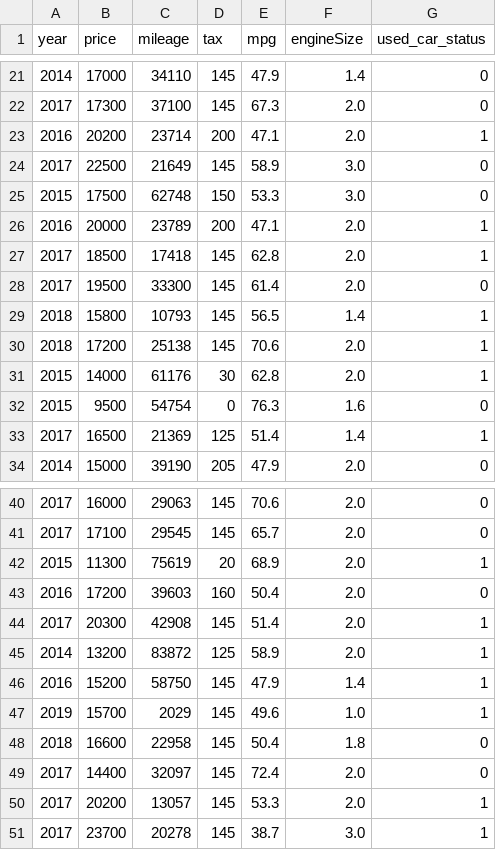
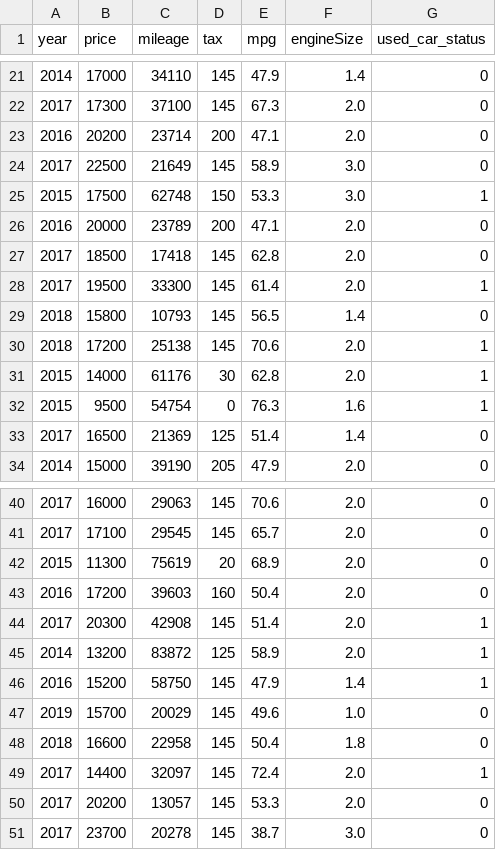
Before and after one commit to FuadAmirullah/Mobil_bekas, a CSV file: audi.csv, drawn as a sheet; only a part is shown, gaps mark what is left out; the diff covers the shown part only.

Commit message:
Add files via upload

```diff
--- a/audi.csv
+++ b/audi.csv
@@ -22,13 +22,13 @@ year,price,mileage,tax,mpg,engineSize,used_car_status
  2017,17300,37100,145,67.3,2.0,0
- 2016,20200,23714,200,47.1,2.0,1
+ 2016,20200,23714,200,47.1,2.0,0
  2017,22500,21649,145,58.9,3.0,0
- 2015,17500,62748,150,53.3,3.0,0
- 2016,20000,23789,200,47.1,2.0,1
- 2017,18500,17418,145,62.8,2.0,1
- 2017,19500,33300,145,61.4,2.0,0
- 2018,15800,10793,145,56.5,1.4,1
+ 2015,17500,62748,150,53.3,3.0,1
+ 2016,20000,23789,200,47.1,2.0,0
+ 2017,18500,17418,145,62.8,2.0,0
+ 2017,19500,33300,145,61.4,2.0,1
+ 2018,15800,10793,145,56.5,1.4,0
  2018,17200,25138,145,70.6,2.0,1
  2015,14000,61176,30,62.8,2.0,1
- 2015,9500,54754,0,76.3,1.6,0
- 2017,16500,21369,125,51.4,1.4,1
+ 2015,9500,54754,0,76.3,1.6,1
+ 2017,16500,21369,125,51.4,1.4,0
  2014,15000,39190,205,47.9,2.0,0
@@ -41,3 +41,3 @@ year,price,mileage,tax,mpg,engineSize,used_car_status
  2017,17100,29545,145,65.7,2.0,0
- 2015,11300,75619,20,68.9,2.0,1
+ 2015,11300,75619,20,68.9,2.0,0
  2016,17200,39603,160,50.4,2.0,0
@@ -46,6 +46,6 @@ year,price,mileage,tax,mpg,engineSize,used_car_status
  2016,15200,58750,145,47.9,1.4,1
- 2019,15700,2029,145,49.6,1.0,1
+ 2019,15700,20029,145,49.6,1.0,0
  2018,16600,22958,145,50.4,1.8,0
- 2017,14400,32097,145,72.4,2.0,0
- 2017,20200,13057,145,53.3,2.0,1
- 2017,23700,20278,145,38.7,3.0,1
+ 2017,14400,32097,145,72.4,2.0, 1
+ 2017,20200,13057,145,53.3,2.0,0
+ 2017,23700,20278,145,38.7,3.0,0
```
Also changed, not shown: 6 edited cells elsewhere in this file.
